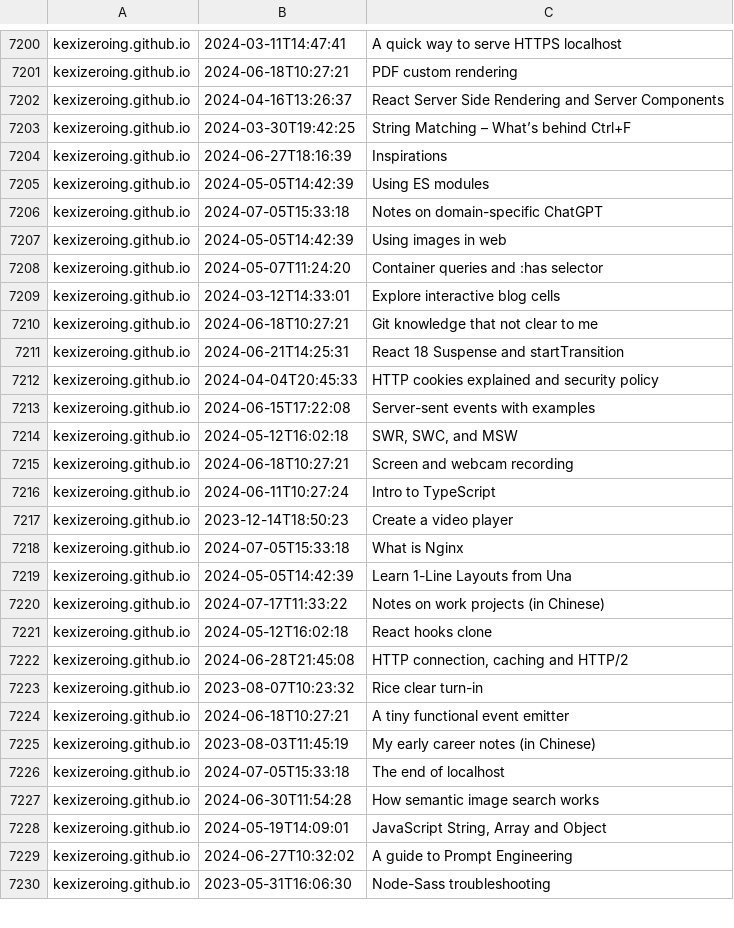
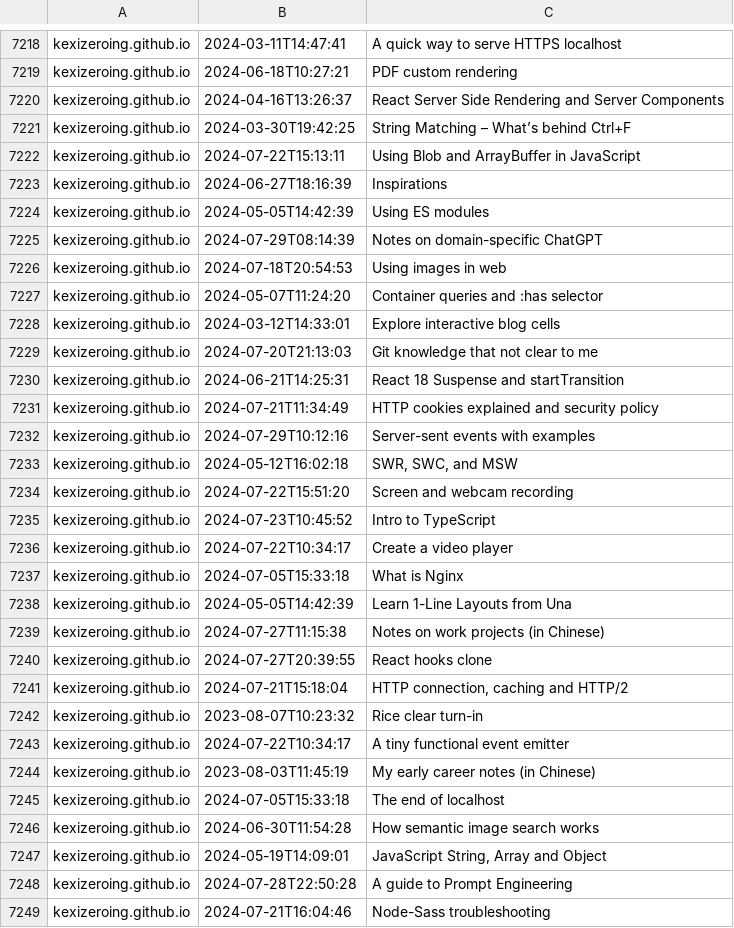
Before and after one commit to nobodxbodon/collection-of-chinese-blogs, a CSV file: 原型/博文目录.csv, drawn as a sheet; only a part is shown, gaps mark what is left out; the diff covers the shown part only.

```diff
--- a/原型/博文目录.csv
+++ b/原型/博文目录.csv
@@ -7203,23 +7221,24 @@ kexizeroing.github.io,2024-04-16T13:26:37,React Server Side Rendering and Server
 kexizeroing.github.io,2024-03-30T19:42:25,String Matching – What’s behind Ctrl+F
+kexizeroing.github.io,2024-07-22T15:13:11,Using Blob and ArrayBuffer in JavaScript
 kexizeroing.github.io,2024-06-27T18:16:39,Inspirations
 kexizeroing.github.io,2024-05-05T14:42:39,Using ES modules
-kexizeroing.github.io,2024-07-05T15:33:18,Notes on domain-specific ChatGPT
-kexizeroing.github.io,2024-05-05T14:42:39,Using images in web
+kexizeroing.github.io,2024-07-29T08:14:39,Notes on domain-specific ChatGPT
+kexizeroing.github.io,2024-07-18T20:54:53,Using images in web
 kexizeroing.github.io,2024-05-07T11:24:20,Container queries and :has selector
 kexizeroing.github.io,2024-03-12T14:33:01,Explore interactive blog cells
-kexizeroing.github.io,2024-06-18T10:27:21,Git knowledge that not clear to me
+kexizeroing.github.io,2024-07-20T21:13:03,Git knowledge that not clear to me
 kexizeroing.github.io,2024-06-21T14:25:31,React 18 Suspense and startTransition
-kexizeroing.github.io,2024-04-04T20:45:33,HTTP cookies explained and security policy
-kexizeroing.github.io,2024-06-15T17:22:08,Server-sent events with examples
+kexizeroing.github.io,2024-07-21T11:34:49,HTTP cookies explained and security policy
+kexizeroing.github.io,2024-07-29T10:12:16,Server-sent events with examples
 kexizeroing.github.io,2024-05-12T16:02:18,"SWR, SWC, and MSW"
-kexizeroing.github.io,2024-06-18T10:27:21,Screen and webcam recording
-kexizeroing.github.io,2024-06-11T10:27:24,Intro to TypeScript
-kexizeroing.github.io,2023-12-14T18:50:23,Create a video player
+kexizeroing.github.io,2024-07-22T15:51:20,Screen and webcam recording
+kexizeroing.github.io,2024-07-23T10:45:52,Intro to TypeScript
+kexizeroing.github.io,2024-07-22T10:34:17,Create a video player
 kexizeroing.github.io,2024-07-05T15:33:18,What is Nginx
 kexizeroing.github.io,2024-05-05T14:42:39,Learn 1-Line Layouts from Una
-kexizeroing.github.io,2024-07-17T11:33:22,Notes on work projects (in Chinese)
-kexizeroing.github.io,2024-05-12T16:02:18,React hooks clone
-kexizeroing.github.io,2024-06-28T21:45:08,"HTTP connection, caching and HTTP/2"
+kexizeroing.github.io,2024-07-27T11:15:38,Notes on work projects (in Chinese)
+kexizeroing.github.io,2024-07-27T20:39:55,React hooks clone
+kexizeroing.github.io,2024-07-21T15:18:04,"HTTP connection, caching and HTTP/2"
 kexizeroing.github.io,2023-08-07T10:23:32,Rice clear turn-in
-kexizeroing.github.io,2024-06-18T10:27:21,A tiny functional event emitter
+kexizeroing.github.io,2024-07-22T10:34:17,A tiny functional event emitter
 kexizeroing.github.io,2023-08-03T11:45:19,My early career notes (in Chinese)
@@ -7228,3 +7247,3 @@ kexizeroing.github.io,2024-06-30T11:54:28,How semantic image search works
 kexizeroing.github.io,2024-05-19T14:09:01,"JavaScript String, Array and Object"
-kexizeroing.github.io,2024-06-27T10:32:02,A guide to Prompt Engineering
-kexizeroing.github.io,2023-05-31T16:06:30,Node-Sass troubleshooting
+kexizeroing.github.io,2024-07-28T22:50:28,A guide to Prompt Engineering
+kexizeroing.github.io,2024-07-21T16:04:46,Node-Sass troubleshooting
```
Also changed, not shown: 23 added rows, 2 removed rows and 23 edited cells elsewhere in this file, 原型/统计数据.csv.
